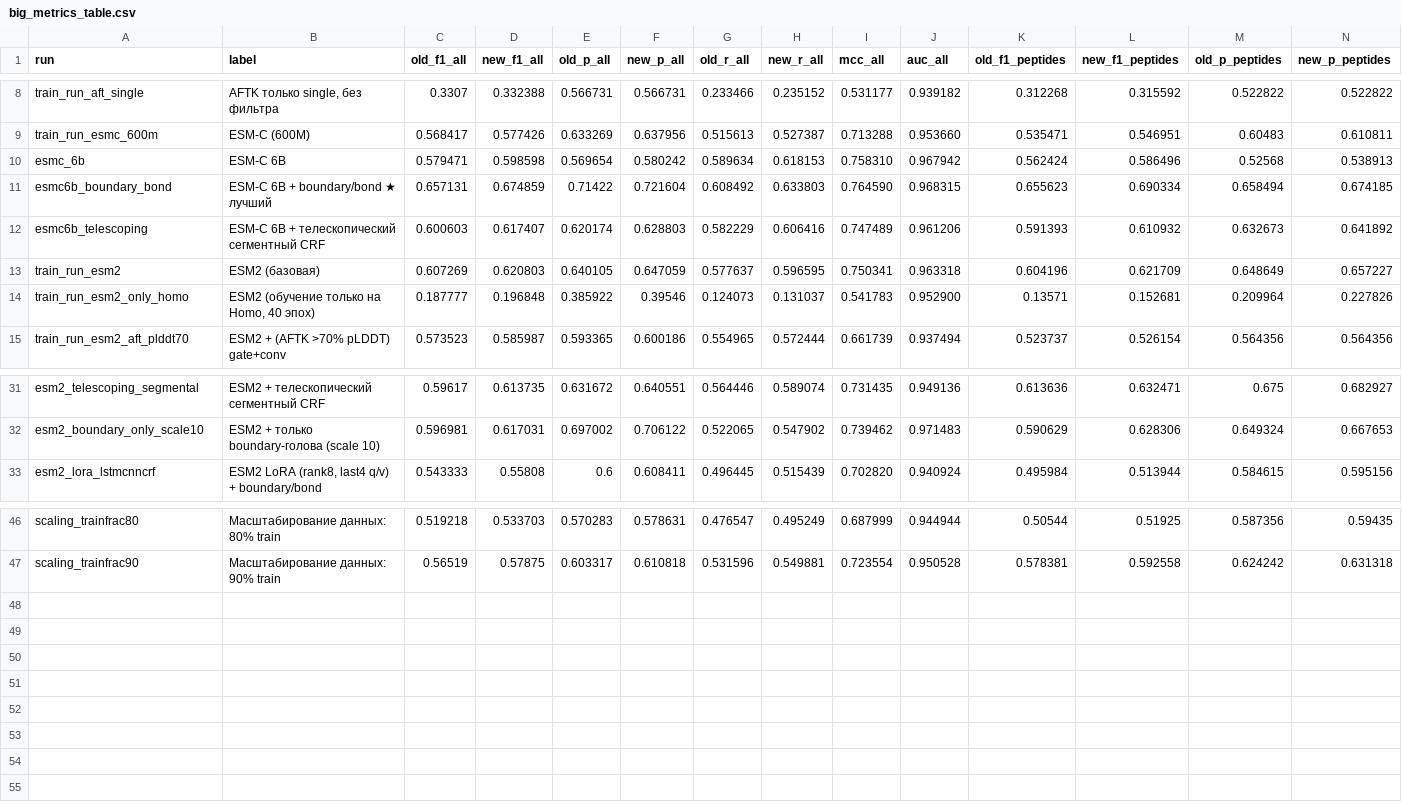
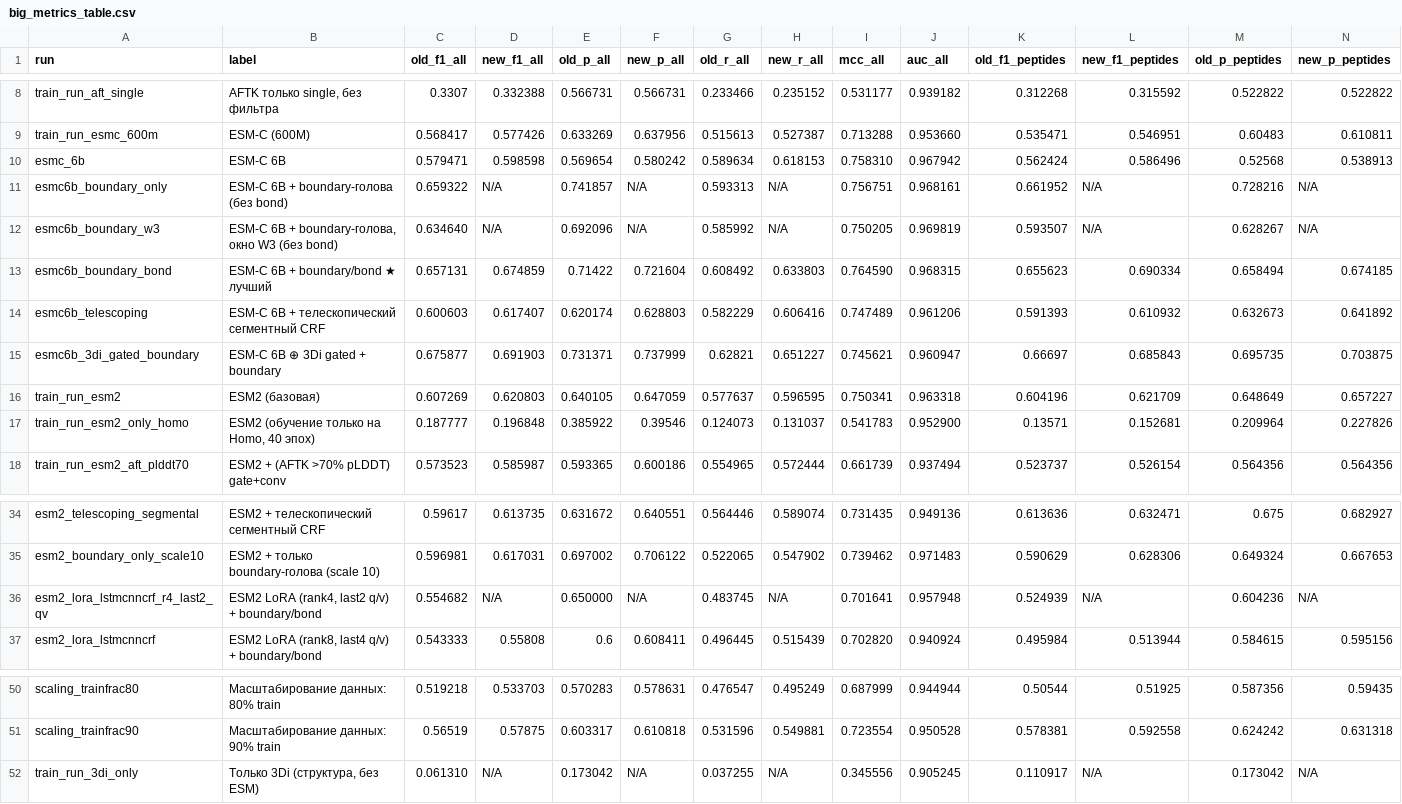
Before and after one commit to kotoskar/deep-peptide, a CSV file: analysis/metrics/big_metrics_table.csv, drawn as a sheet; only a part is shown, gaps mark what is left out; rows hold the shown columns only; the diff names each change by its address in the sheet, - before the commit and + after, or states it on an @@ line.

```diff
--- a/analysis/metrics/big_metrics_table.csv
+++ b/analysis/metrics/big_metrics_table.csv
+row 11: esmc6b_boundary_only | ESM-C 6B + boundary-голова (без bond) | 0.659322 | N/A | 0.741857 | N/A | 0.593313 | N/A | 0.756751 | 0.968161 | 0.661952 | N/A | 0.728216 | N/A
+row 12: esmc6b_boundary_w3 | ESM-C 6B + boundary-голова, окно W3 (без bond) | 0.634640 | N/A | 0.692096 | N/A | 0.585992 | N/A | 0.750205 | 0.969819 | 0.593507 | N/A | 0.628267 | N/A
+row 15: esmc6b_3di_gated_boundary | ESM-C 6B ⊕ 3Di gated + boundary | 0.675877 | 0.691903 | 0.731371 | 0.737999 | 0.62821 | 0.651227 | 0.745621 | 0.960947 | 0.66697 | 0.685843 | 0.695735 | 0.703875
+row 36: esm2_lora_lstmcnncrf_r4_last2_qv | ESM2 LoRA (rank4, last2 q/v) + boundary/bond | 0.554682 | N/A | 0.650000 | N/A | 0.483745 | N/A | 0.701641 | 0.957948 | 0.524939 | N/A | 0.604236 | N/A
+row 52: train_run_3di_only | Только 3Di (структура, без ESM) | 0.061310 | N/A | 0.173042 | N/A | 0.037255 | N/A | 0.345556 | 0.905245 | 0.110917 | N/A | 0.173042 | N/A
```
Also changed, not shown: analysis/metrics/canonical_metrics.csv, analysis/metrics/corrected_metrics.csv, 12 other files.
